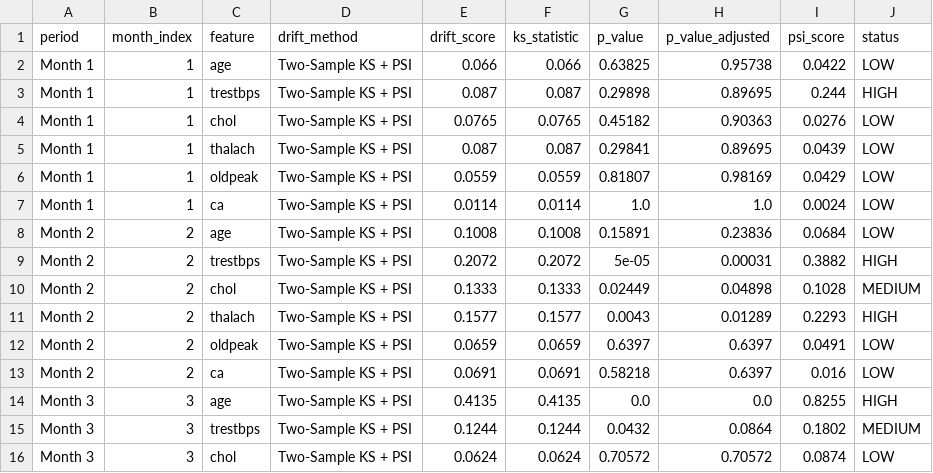
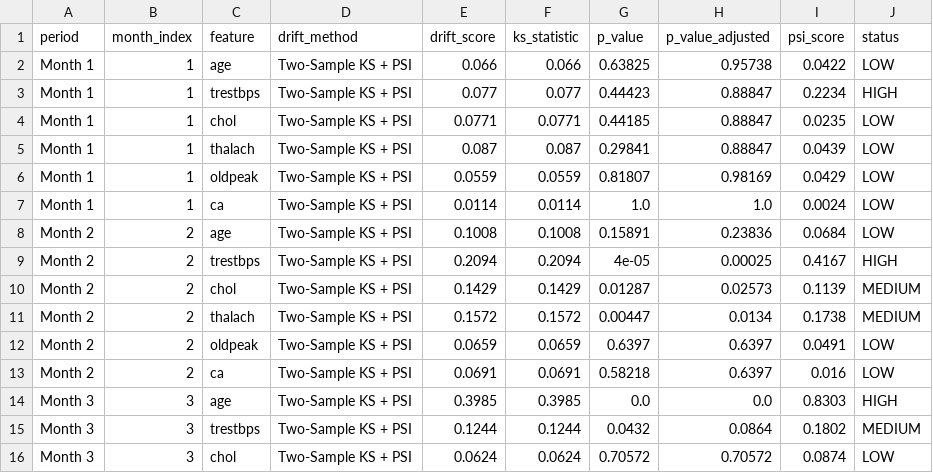
Before and after one commit to varnz19/cardioWatch, a CSV file: backend/data/outputs/feature_drift_metrics.csv, drawn as a sheet; only a part is shown; the diff covers the shown part only.

```diff
--- a/backend/data/outputs/feature_drift_metrics.csv
+++ b/backend/data/outputs/feature_drift_metrics.csv
@@ -2,5 +2,5 @@ period,month_index,feature,drift_method,drift_score,ks_statistic,p_value,p_value
 Month 1,1,age,Two-Sample KS + PSI,0.066,0.066,0.63825,0.95738,0.0422,LOW
-Month 1,1,trestbps,Two-Sample KS + PSI,0.087,0.087,0.29898,0.89695,0.244,HIGH
-Month 1,1,chol,Two-Sample KS + PSI,0.0765,0.0765,0.45182,0.90363,0.0276,LOW
-Month 1,1,thalach,Two-Sample KS + PSI,0.087,0.087,0.29841,0.89695,0.0439,LOW
+Month 1,1,trestbps,Two-Sample KS + PSI,0.077,0.077,0.44423,0.88847,0.2234,HIGH
+Month 1,1,chol,Two-Sample KS + PSI,0.0771,0.0771,0.44185,0.88847,0.0235,LOW
+Month 1,1,thalach,Two-Sample KS + PSI,0.087,0.087,0.29841,0.88847,0.0439,LOW
 Month 1,1,oldpeak,Two-Sample KS + PSI,0.0559,0.0559,0.81807,0.98169,0.0429,LOW
@@ -8,8 +8,8 @@ Month 1,1,ca,Two-Sample KS + PSI,0.0114,0.0114,1.0,1.0,0.0024,LOW
 Month 2,2,age,Two-Sample KS + PSI,0.1008,0.1008,0.15891,0.23836,0.0684,LOW
-Month 2,2,trestbps,Two-Sample KS + PSI,0.2072,0.2072,5e-05,0.00031,0.3882,HIGH
-Month 2,2,chol,Two-Sample KS + PSI,0.1333,0.1333,0.02449,0.04898,0.1028,MEDIUM
-Month 2,2,thalach,Two-Sample KS + PSI,0.1577,0.1577,0.0043,0.01289,0.2293,HIGH
+Month 2,2,trestbps,Two-Sample KS + PSI,0.2094,0.2094,4e-05,0.00025,0.4167,HIGH
+Month 2,2,chol,Two-Sample KS + PSI,0.1429,0.1429,0.01287,0.02573,0.1139,MEDIUM
+Month 2,2,thalach,Two-Sample KS + PSI,0.1572,0.1572,0.00447,0.0134,0.1738,MEDIUM
 Month 2,2,oldpeak,Two-Sample KS + PSI,0.0659,0.0659,0.6397,0.6397,0.0491,LOW
 Month 2,2,ca,Two-Sample KS + PSI,0.0691,0.0691,0.58218,0.6397,0.016,LOW
-Month 3,3,age,Two-Sample KS + PSI,0.4135,0.4135,0.0,0.0,0.8255,HIGH
+Month 3,3,age,Two-Sample KS + PSI,0.3985,0.3985,0.0,0.0,0.8303,HIGH
 Month 3,3,trestbps,Two-Sample KS + PSI,0.1244,0.1244,0.0432,0.0864,0.1802,MEDIUM
```
Also changed, not shown: 18 edited cells elsewhere in this file, backend/data/outputs/monthly_performance_kpis.csv, backend/data/outputs/patient_records_longitudinal.csv, 7 other files.
